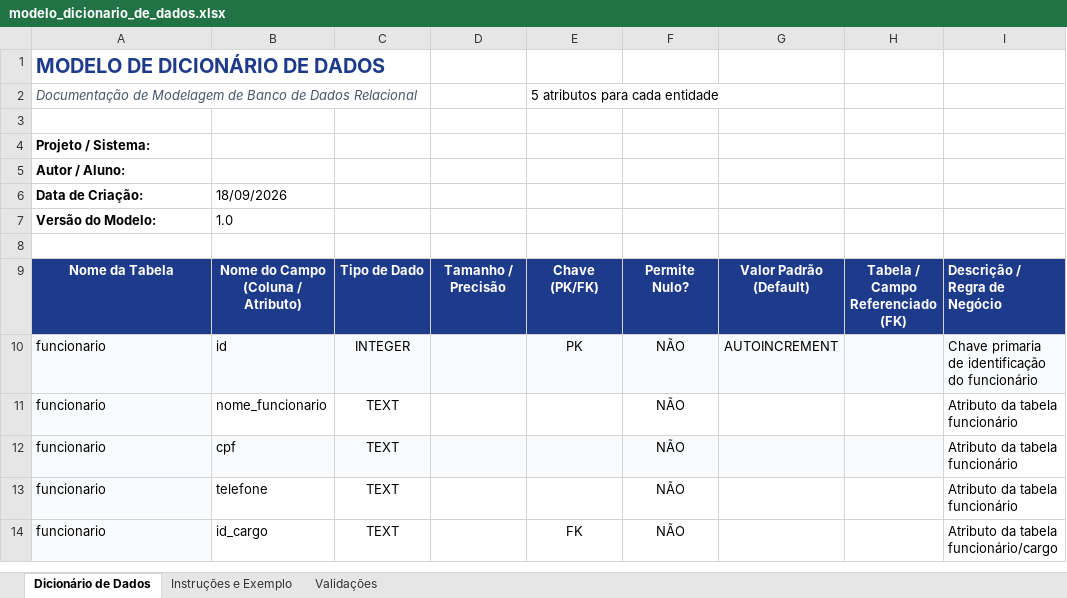
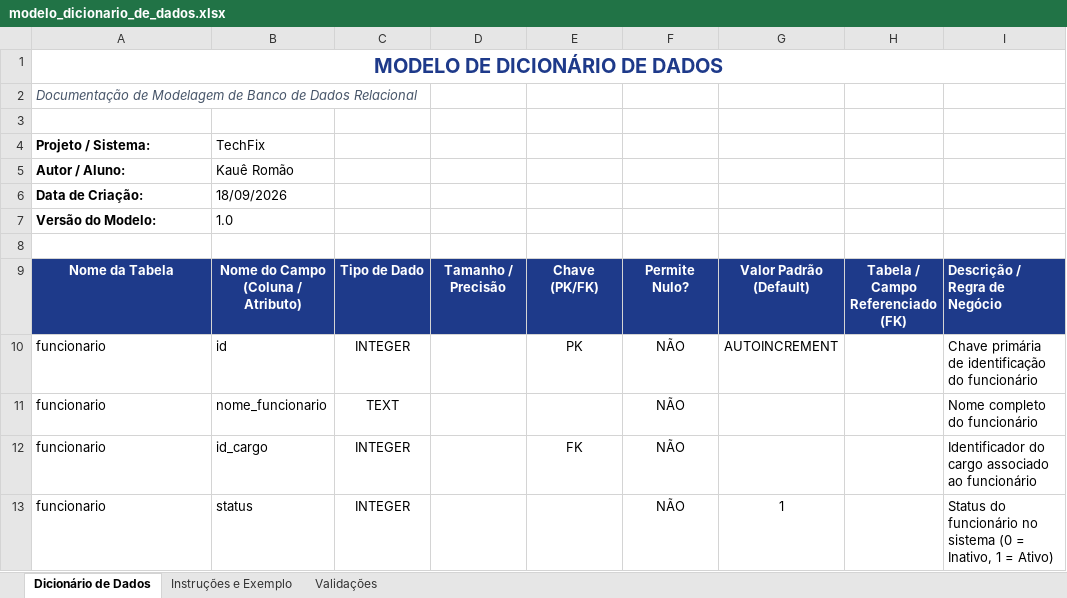
Before and after one commit to KaahRomao/techFix, an Excel workbook: docs/modelo_dicionario_de_dados.xlsx, sheet Dicionário de Dados, drawn as a sheet; only a part is shown; values as stored, in another font and other column widths than the file's, no borders; removed rows and columns are numbered as before the commit, all else as after; the diff covers the shown part only; the diff names each change by its address in the sheet, - before the commit and + after, or states it on an @@ line.

Commit message:
precisa fazer correcao no dicionario

```diff
--- a/docs/modelo_dicionario_de_dados.xlsx (sheet Dicionário de Dados)
+++ b/docs/modelo_dicionario_de_dados.xlsx (sheet Dicionário de Dados)
-A1 alignment: left
+A1 alignment: center
+A1:I1 merged
-E2: 5 atributos para cada entidade
+E2: (empty)
-B4: (empty)
+B4: TechFix
-B5: (empty)
+B5: Kauê Romão
-A10:I10 fill: #F8FAFC
+A10:I10 fill: none
-I10: Chave primaria de identificação…
+I10: Chave primária de identificação…
-A11 fill: #F8FAFC
+A11 fill: none
-I11: Atributo da tabela funcionário
+I11: Nome completo do funcionário
-row 12: funcionario | cpf | TEXT |  |  | NÃO |  |  | Atributo da tabela funcionário
-row 13: funcionario | telefone | TEXT |  |  | NÃO |  |  | Atributo da tabela funcionário
-A12 fill: #F8FAFC
+A12 fill: none
-C12: TEXT
+C12: INTEGER
-I12: Atributo da tabela funcionário/cargo
+I12: Identificador do cargo associado ao funcionário
+row 13: funcionario | status | INTEGER |  |  | NÃO | 1 |  | Status do funcionário no sistema (0 = Inativo, 1 = Ativo)
```
Also changed, not shown: 40 added rows elsewhere in this sheet.
